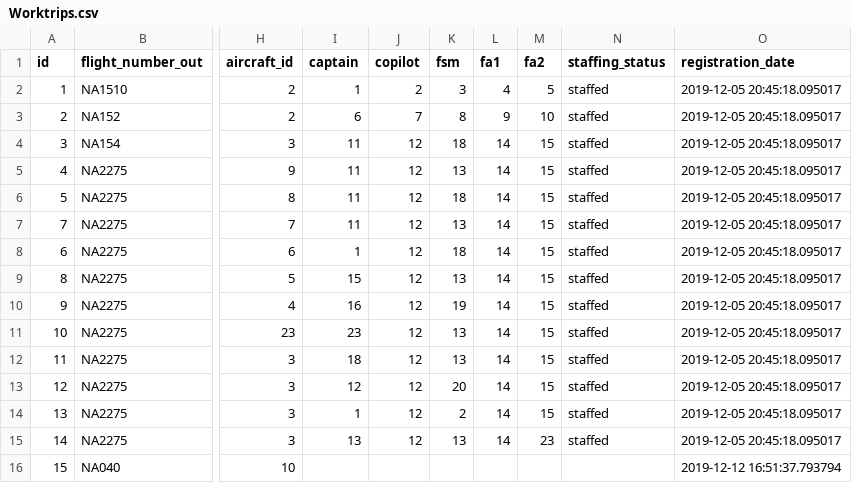
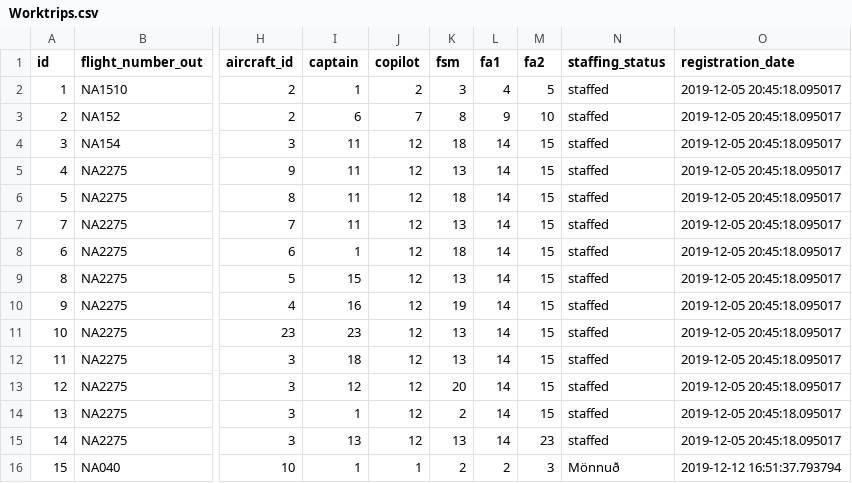
Before and after one commit to heidars19/3ja-vikna-verkefni, a CSV file: program_code/Data/Worktrips.csv, drawn as a sheet; only a part is shown, gaps mark what is left out; the diff names each change by its address in the sheet, - before the commit and + after, or states it on an @@ line.

```diff
--- a/program_code/Data/Worktrips.csv
+++ b/program_code/Data/Worktrips.csv
-I16 (captain): (empty)
+I16 (captain): 1
-J16 (copilot): (empty)
+J16 (copilot): 1
-K16 (fsm): (empty)
+K16 (fsm): 2
-L16 (fa1): (empty)
+L16 (fa1): 2
-M16 (fa2): (empty)
+M16 (fa2): 3
-N16 (staffing_status): (empty)
+N16 (staffing_status): Mönnuð
```
Also changed, not shown: 1 other file.
